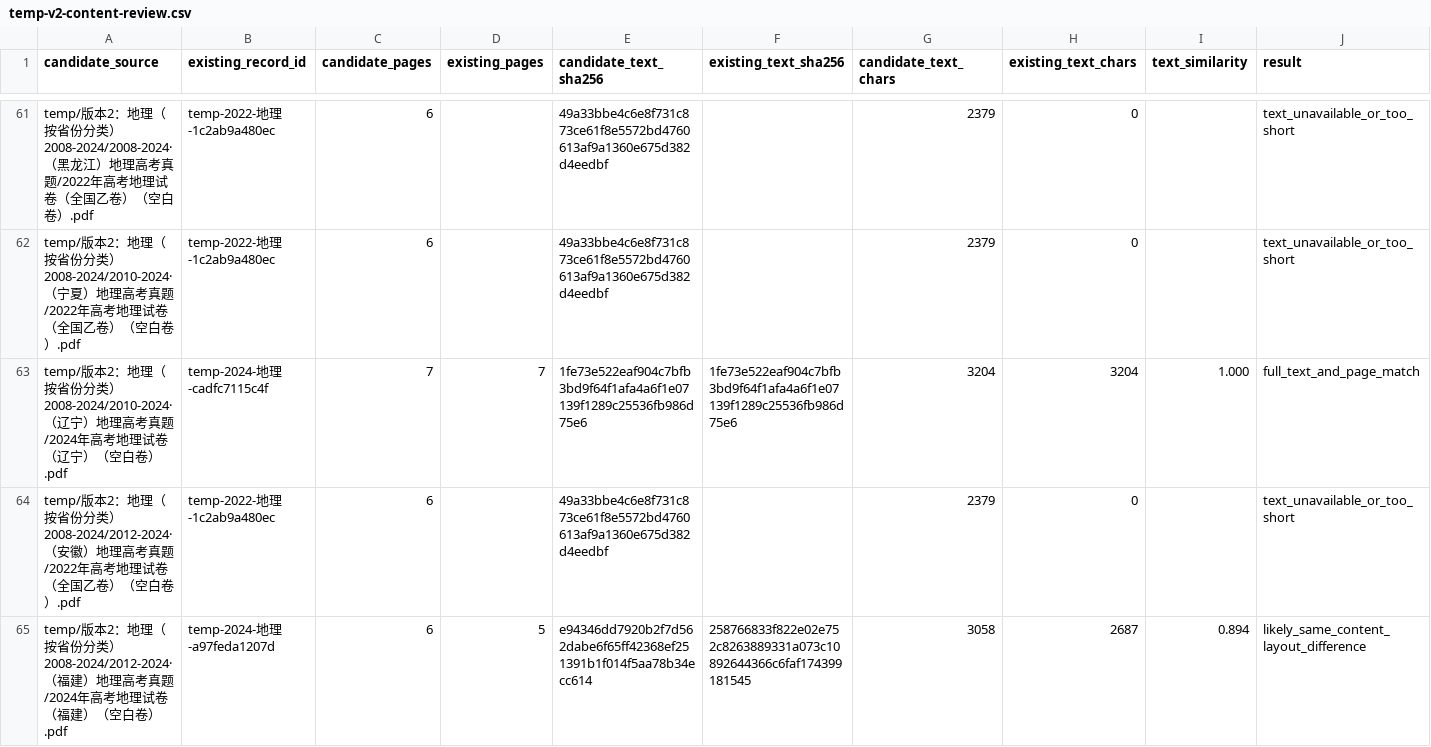
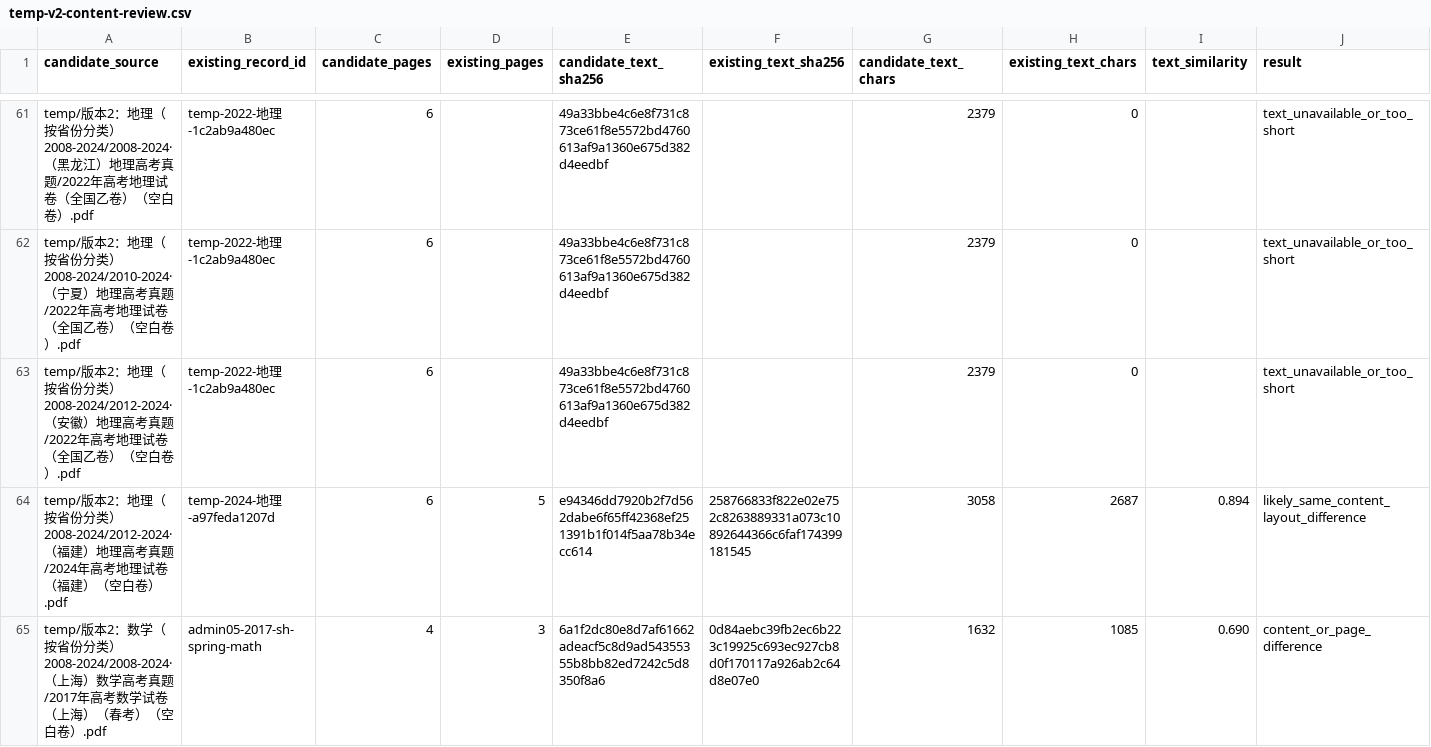
Before and after one commit to qingshuo/China-Gaokao-Papers-Collection, a CSV file: docs/temp-v2-content-review.csv, drawn as a sheet; only a part is shown, gaps mark what is left out; the shorter side is filled out with more unchanged rows; rows hold the shown columns only; the diff covers the shown part only; the diff names each change by its address in the sheet, - before the commit and + after, or states it on an @@ line.

```diff
--- a/docs/temp-v2-content-review.csv
+++ b/docs/temp-v2-content-review.csv
-row 63: temp/版本2：地理（按省份分类）2008-2024/2010-2024·（辽宁）地理高考真题/2024年高考地理试卷（辽宁）（空白卷）.pdf | temp-2024-地理-cadfc7115c4f | 7 | 7 | 1fe73e522eaf904c7bfb3bd9f64f1afa4a6f1e07139f1289c25536fb986d75e6 | 1fe73e522eaf904c7bfb3bd9f64f1afa4a6f1e07139f1289c25536fb986d75e6 | 3204 | 3204 | 1.000 | full_text_and_page_match
```
Also changed, not shown: 6 edited cells elsewhere in this file, data/exams.csv, 8 other files.
